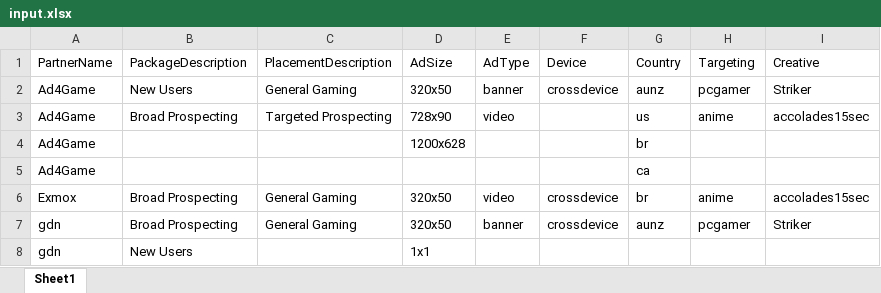
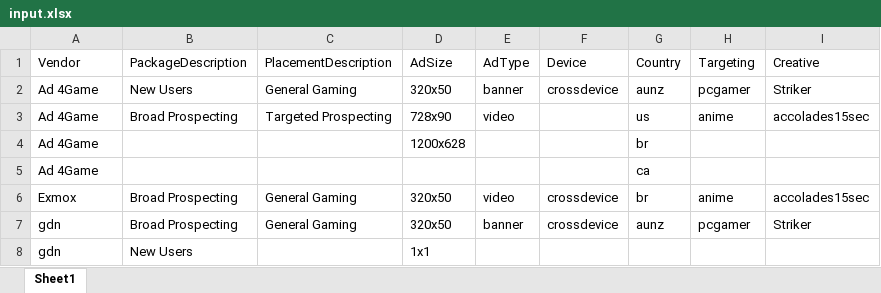
Before and after one commit to pkonopnicki/mediaplan_generator, an Excel workbook: input.xlsx, sheet Sheet1, drawn as a sheet; values as stored, in another font and other column widths than the file's, no borders; the diff names each change by its address in the sheet, - before the commit and + after, or states it on an @@ line.

Commit message:
Small update of input and buymodel dictionary for testing purposes.

```diff
--- a/input.xlsx (sheet Sheet1)
+++ b/input.xlsx (sheet Sheet1)
-A1: PartnerName
+A1: Vendor
-A2:A5 (Vendor): Ad4Game
+A2:A5 (Vendor): Ad 4Game
```
Also changed, not shown: dictionary/buymodel.xlsx, 1 other file.
